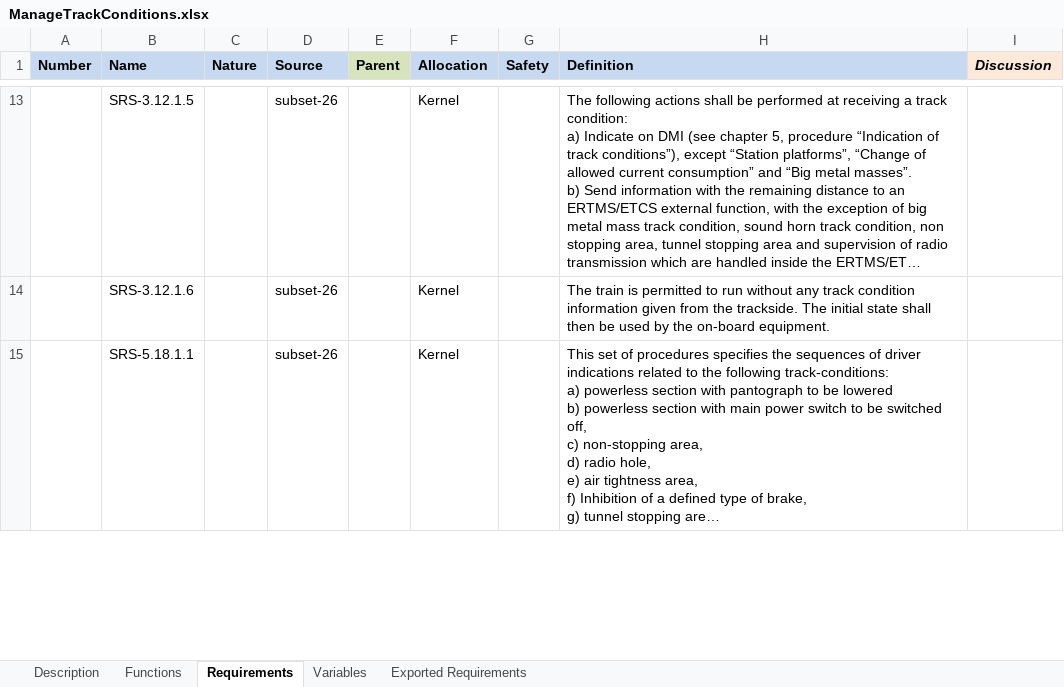
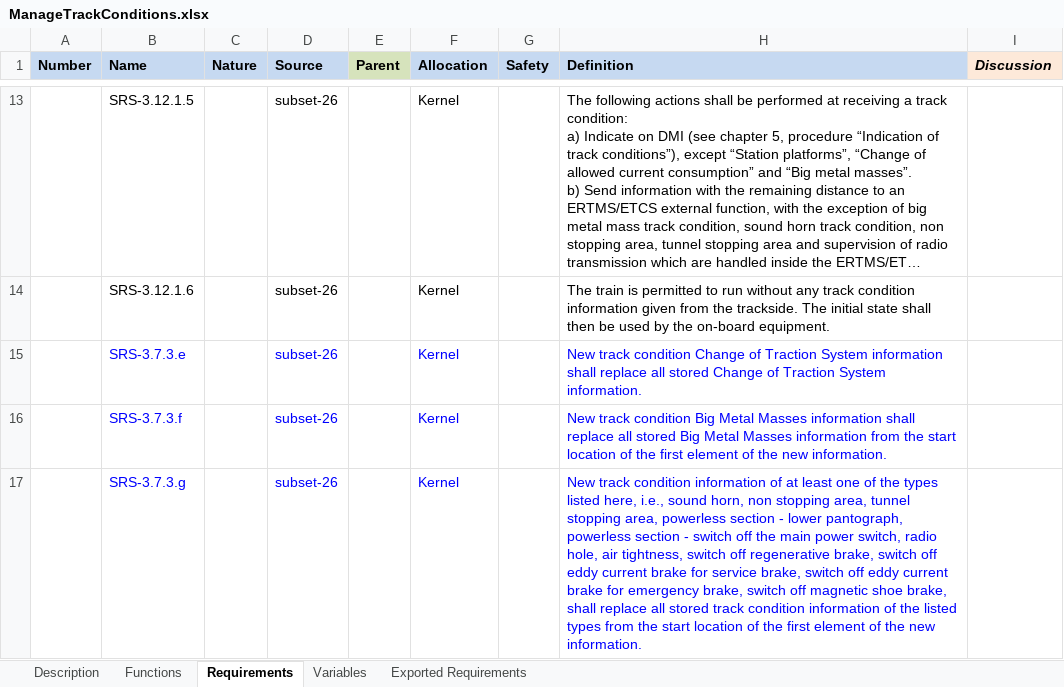
Before and after one commit to openETCS/SRS-Analysis, an Excel workbook: System Analysis/WorkingRepository/Group2/ManageTrackConditions.xlsx, sheet Requirements, drawn as a sheet; only a part is shown, gaps mark what is left out; the shorter side is filled out with more unchanged rows; long unchanged cells end in …; values as stored, in another font and other column widths than the file's, no borders; charts and pictures not drawn; the diff covers the shown part only; the diff names each change by its address in the sheet, - before the commit and + after, or states it on an @@ line.

Commit message:
New version of ManageTrackConditions

```diff
--- a/System Analysis/WorkingRepository/Group2/ManageTrackConditions.xlsx (sheet Requirements)
+++ b/System Analysis/WorkingRepository/Group2/ManageTrackConditions.xlsx (sheet Requirements)
+row 15:  | SRS-3.7.3.e |  | subset-26 |  | Kernel |  | New track condition Change of Traction System information shall replace all stored Change of Traction System information.
+row 16:  | SRS-3.7.3.f |  | subset-26 |  | Kernel |  | New track condition Big Metal Masses information shall replace all stored Big Metal Masses information from the start location of the first element of the new information.
+row 17:  | SRS-3.7.3.g |  | subset-26 |  | Kernel |  | New track condition information of at least one of the types listed here, i.e., sound horn, non stopping area, tunnel stopping area, powerless section - lower pantograph, powerless section - switch off the main power switch, radio hole, air tightness, switch off regenerative brake, switch off eddy current brake for service brake, switch off eddy current brake for emergency brake, switch off magnetic shoe brake, shall replace all stored track condition information of the listed types from the start location of the first element of the new information.
```
Also changed, not shown: 3 added rows and 8 edited cells elsewhere in this sheet, sheet Functions, sheet Description, sheet Variables, charts or pictures.
